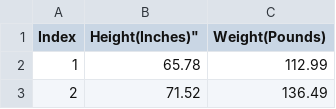
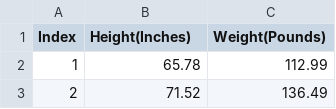
Before and after one commit to JTMalczewski/JoinCSV, a CSV file: databases/hw_200.csv, drawn as a sheet; only a part is shown.

```diff
--- a/databases/hw_200.csv
+++ b/databases/hw_200.csv
@@ -1,2 +1,2 @@
-"Index", Height(Inches)", "Weight(Pounds)"
+"Index", "Height(Inches)", "Weight(Pounds)"
 1, 65.78, 112.99
```
Also changed, not shown: 4 other files.
